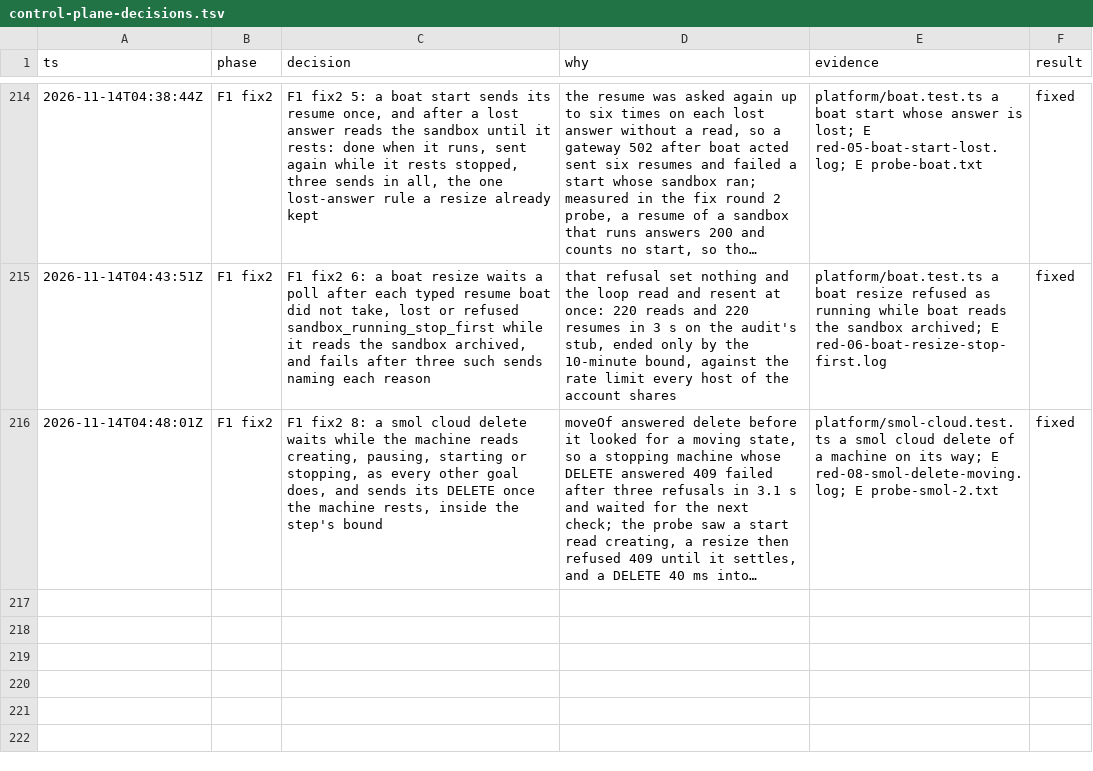
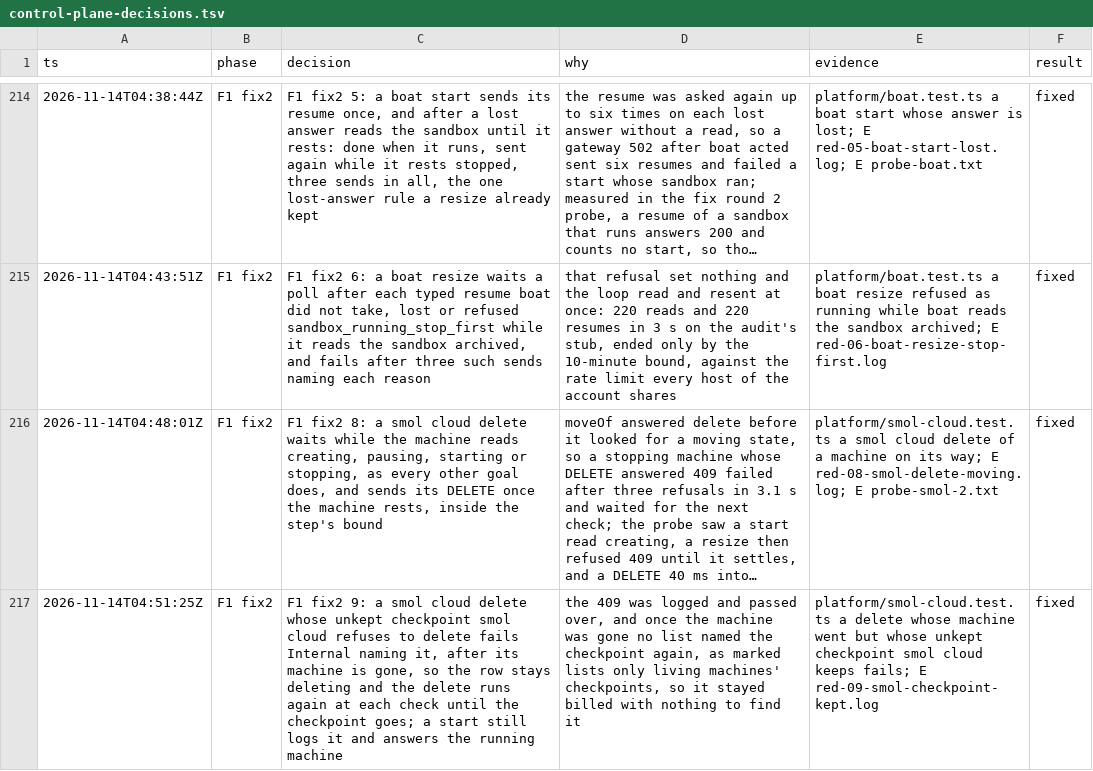
Before and after one commit to gjermundgaraba/clankerbox, a TSV file: docs/design/control-plane-decisions.tsv, drawn as a sheet; only a part is shown, gaps mark what is left out; long unchanged cells end in …; the diff names each change by its address in the sheet, - before the commit and + after, or states it on an @@ line.

Commit message:
Fail a smol cloud delete whose checkpoint the provider keeps
A delete logged smol cloud's 409 on an unkept checkpoint of its machine
and went on, and once the machine was gone nothing listed the
checkpoint again, so it stayed billed with nothing to find it. Such a
delete now deletes the machine, fails naming the checkpoint, and so
runs again at each check until smol cloud lets the checkpoint go, as it
does once the machine restored from it is gone. A start still logs it.

```diff
--- a/docs/design/control-plane-decisions.tsv
+++ b/docs/design/control-plane-decisions.tsv
+row 217: 2026-11-14T04:51:25Z | F1 fix2 | F1 fix2 9: a smol cloud delete whose unkept checkpoint smol cloud refuses to delete fails Internal naming it, after its machine is gone, so the row stays deleting and the delete runs again at each check until the checkpoint goes; a start still logs it and answers the running machine | the 409 was logged and passed over, and once the machine was gone no list named the checkpoint again, as marked lists only living machines' checkpoints, so it stayed billed with nothing to find it | platform/smol-cloud.test.ts a delete whose machine went but whose unkept checkpoint smol cloud keeps fails; E red-09-smol-checkpoint-kept.log | fixed
```
Also changed, not shown: 4 other files.
